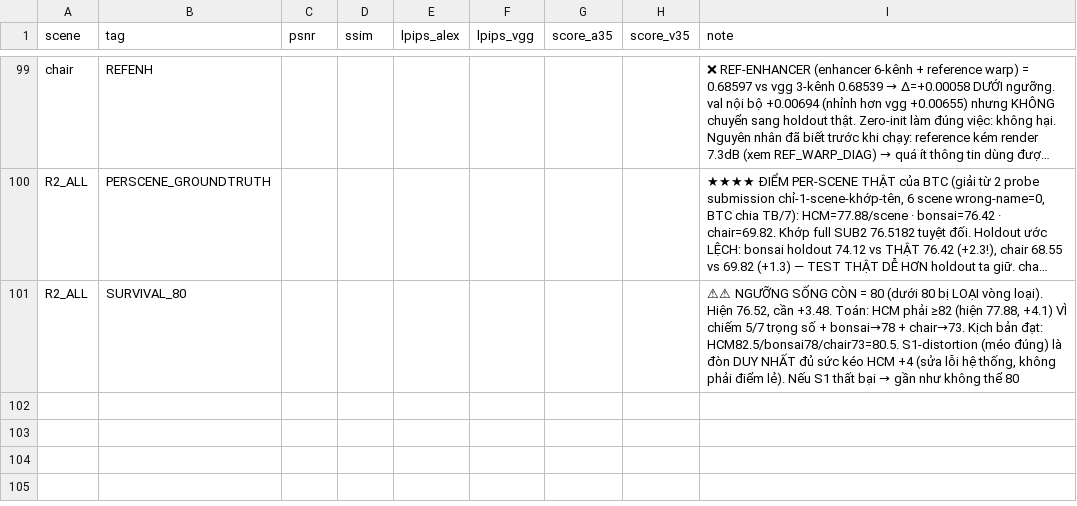
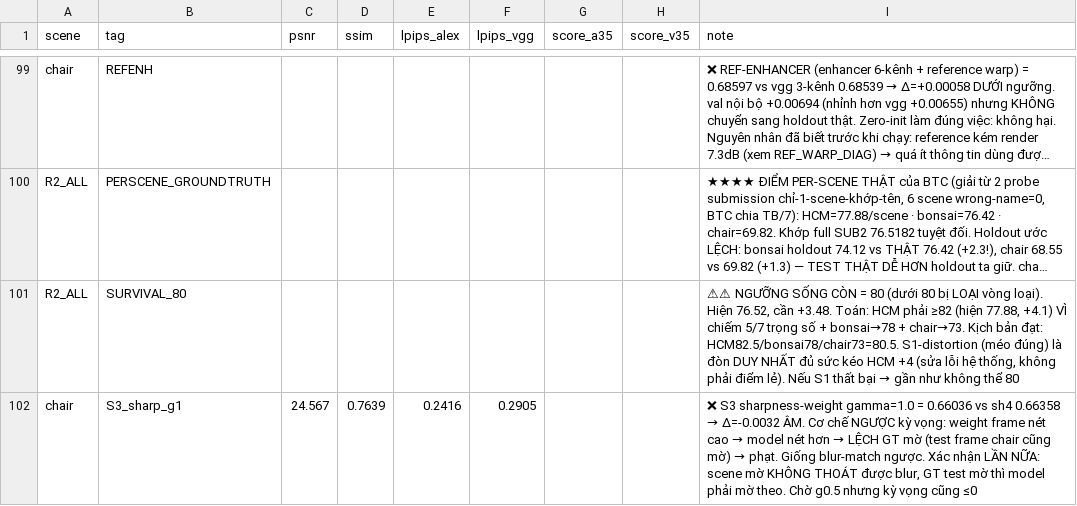
Before and after one commit to zuntes/bts, a CSV file: results/experiments.csv, drawn as a sheet; only a part is shown, gaps mark what is left out; long unchanged cells end in …; the diff names each change by its address in the sheet, - before the commit and + after, or states it on an @@ line.

Commit message:
S3 sharp-weight g1.0 LOẠI chair (-0.0032): weight frame nét → model lệch GT mờ

```diff
--- a/results/experiments.csv
+++ b/results/experiments.csv
+row 102: chair | S3_sharp_g1 | 24.567 | 0.7639 | 0.2416 | 0.2905 |  |  | ❌ S3 sharpness-weight gamma=1.0 = 0.66036 vs sh4 0.66358 → Δ=-0.0032 ÂM. Cơ chế NGƯỢC kỳ vọng: weight frame nét cao → model nét hơn → LỆCH GT mờ (test frame chair cũng mờ) → phạt. Giống blur-match ngược. Xác nhận LẦN NỮA: scene mờ KHÔNG THOÁT được blur, GT test mờ thì model phải mờ theo. Chờ g0.5 nhưng kỳ vọng cũng ≤0
```
